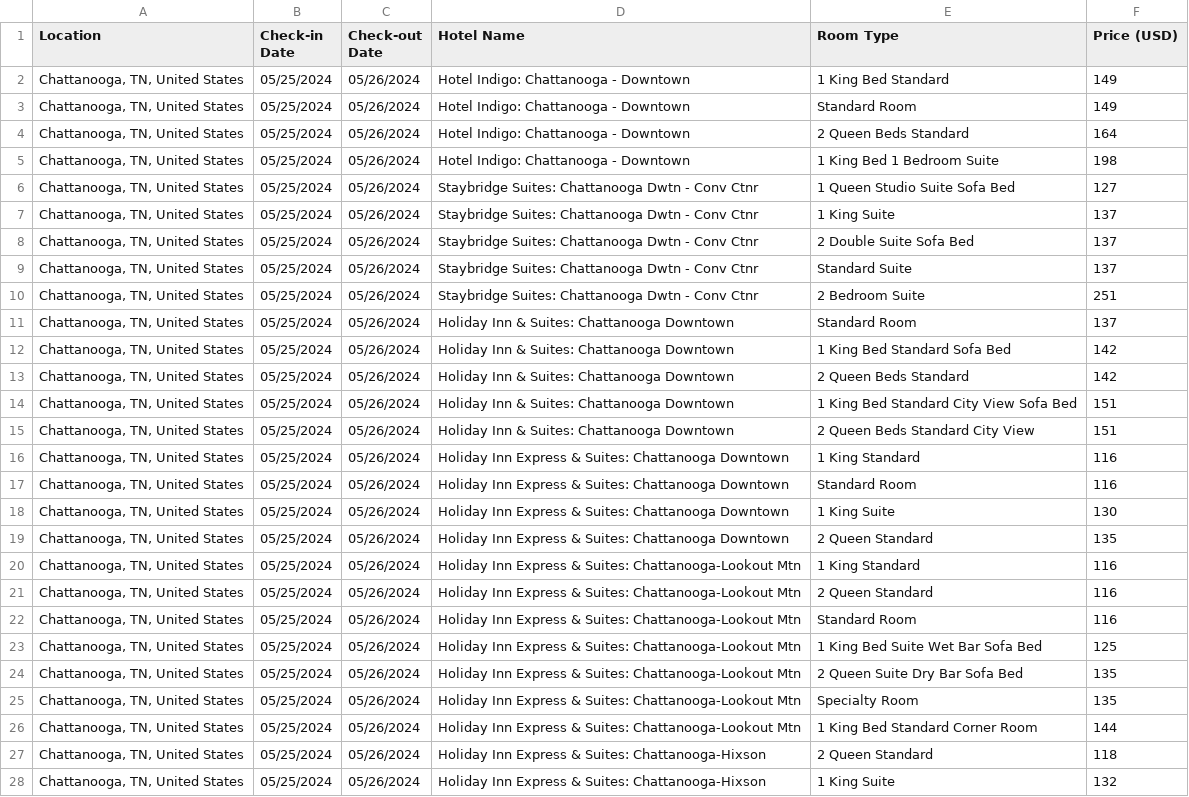
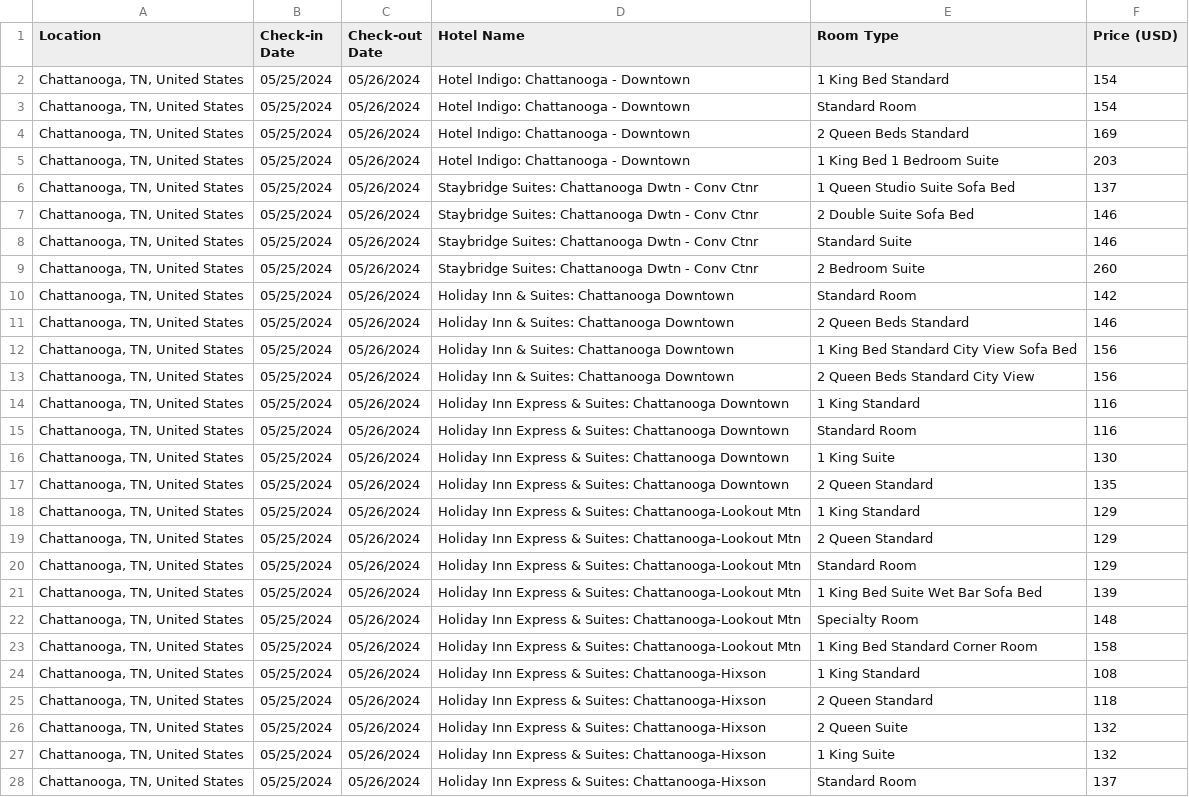
Before and after one commit to jaydeepf1/hotel_web_scraper, a CSV file: data/Chattanooga_TN_United_States_05_25_2024_To_05_26_2024.csv, drawn as a sheet; only a part is shown; the shorter side is filled out with more unchanged rows; removed rows and columns are numbered as before the commit, all else as after; the diff covers the shown part only; the diff names each change by its address in the sheet, - before the commit and + after, or states it on an @@ line.

```diff
--- a/data/Chattanooga_TN_United_States_05_25_2024_To_05_26_2024.csv
+++ b/data/Chattanooga_TN_United_States_05_25_2024_To_05_26_2024.csv
-F2:F3 (Price (USD)): 149
+F2:F3 (Price (USD)): 154
-F4 (Price (USD)): 164
+F4 (Price (USD)): 169
-F5 (Price (USD)): 198
+F5 (Price (USD)): 203
-row 6: Chattanooga, TN, United States | 05/25/2024 | 05/26/2024 | Staybridge Suites: Chattanooga Dwtn - Conv Ctnr | 1 Queen Studio Suite Sofa Bed | 127
-E6 (Room Type): 1 King Suite
+E6 (Room Type): 1 Queen Studio Suite Sofa Bed
-F7:F8 (Price (USD)): 137
+F7:F8 (Price (USD)): 146
-F9 (Price (USD)): 251
+F9 (Price (USD)): 260
-row 11: Chattanooga, TN, United States | 05/25/2024 | 05/26/2024 | Holiday Inn & Suites: Chattanooga Downtown | Standard Room | 137
-E10 (Room Type): 1 King Bed Standard Sofa Bed
+E10 (Room Type): Standard Room
-F11 (Price (USD)): 142
+F11 (Price (USD)): 146
-F12:F13 (Price (USD)): 151
+F12:F13 (Price (USD)): 156
-F18:F20 (Price (USD)): 116
+F18:F20 (Price (USD)): 129
-F21 (Price (USD)): 125
+F21 (Price (USD)): 139
-E22 (Room Type): 2 Queen Suite Dry Bar Sofa Bed
+E22 (Room Type): Specialty Room
-F22 (Price (USD)): 135
+F22 (Price (USD)): 148
-E23 (Room Type): Specialty Room
+E23 (Room Type): 1 King Bed Standard Corner Room
-F23 (Price (USD)): 135
+F23 (Price (USD)): 158
-D24 (Hotel Name): …& Suites: Chattanooga-Lookout Mtn
+D24 (Hotel Name): …& Suites: Chattanooga-Hixson
-E24 (Room Type): 1 King Bed Standard Corner Room
+E24 (Room Type): 1 King Standard
-F24 (Price (USD)): 144
+F24 (Price (USD)): 108
+row 26: Chattanooga, TN, United States | 05/25/2024 | 05/26/2024 | Holiday Inn Express & Suites: Chattanooga-Hixson | 2 Queen Suite | 132
```
Also changed, not shown: 2 added rows, 3 removed rows and 32 edited cells elsewhere in this file, data/Baton_Rouge_LA_USA_05_25_2024_To_05_26_2024.csv, data/Chattanooga_Lovell_Airport_TN_United_States_05_25_2024_To_05_26_2024.csv, 6 other files.
